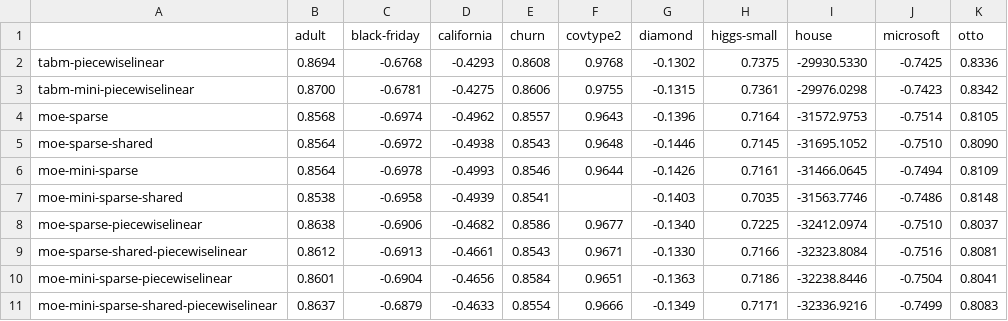
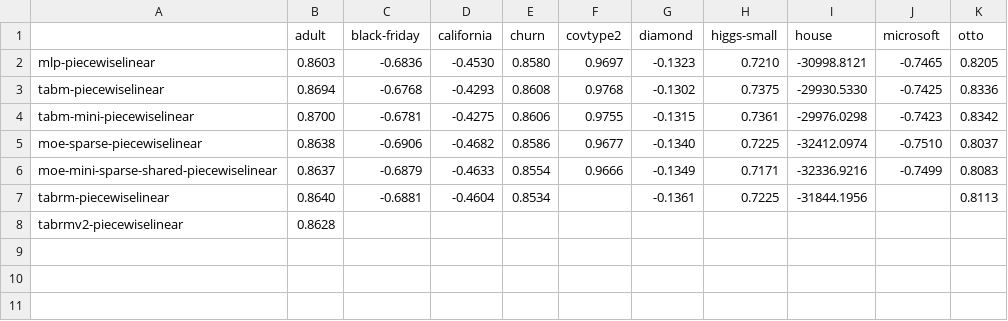
Before and after one commit to Cheol-Will/tab-moe, a CSV file: output/metrics.csv, drawn as a sheet; removed rows and columns are numbered as before the commit, all else as after; the diff names each change by its address in the sheet, - before the commit and + after, or states it on an @@ line.

Commit message:
add tabrm-v2-mini

```diff
--- a/output/metrics.csv
+++ b/output/metrics.csv
+row 2: mlp-piecewiselinear | 0.8603 | -0.6836 | -0.4530 | 0.8580 | 0.9697 | -0.1323 | 0.7210 | -30998.8121 | -0.7465 | 0.8205
-row 4: moe-sparse | 0.8568 | -0.6974 | -0.4962 | 0.8557 | 0.9643 | -0.1396 | 0.7164 | -31572.9753 | -0.7514 | 0.8105
-row 5: moe-sparse-shared | 0.8564 | -0.6972 | -0.4938 | 0.8543 | 0.9648 | -0.1446 | 0.7145 | -31695.1052 | -0.7510 | 0.8090
-row 6: moe-mini-sparse | 0.8564 | -0.6978 | -0.4993 | 0.8546 | 0.9644 | -0.1426 | 0.7161 | -31466.0645 | -0.7494 | 0.8109
-row 7: moe-mini-sparse-shared | 0.8538 | -0.6958 | -0.4939 | 0.8541 |  | -0.1403 | 0.7035 | -31563.7746 | -0.7486 | 0.8148
-row 9: moe-sparse-shared-piecewiselinear | 0.8612 | -0.6913 | -0.4661 | 0.8543 | 0.9671 | -0.1330 | 0.7166 | -32323.8084 | -0.7516 | 0.8081
-row 10: moe-mini-sparse-piecewiselinear | 0.8601 | -0.6904 | -0.4656 | 0.8584 | 0.9651 | -0.1363 | 0.7186 | -32238.8446 | -0.7504 | 0.8041
+row 7: tabrm-piecewiselinear | 0.8640 | -0.6881 | -0.4604 | 0.8534 |  | -0.1361 | 0.7225 | -31844.1956 |  | 0.8113
+row 8: tabrmv2-piecewiselinear | 0.8628
```
Also changed, not shown: output/average_hyperparameters.csv, 15 other files.
